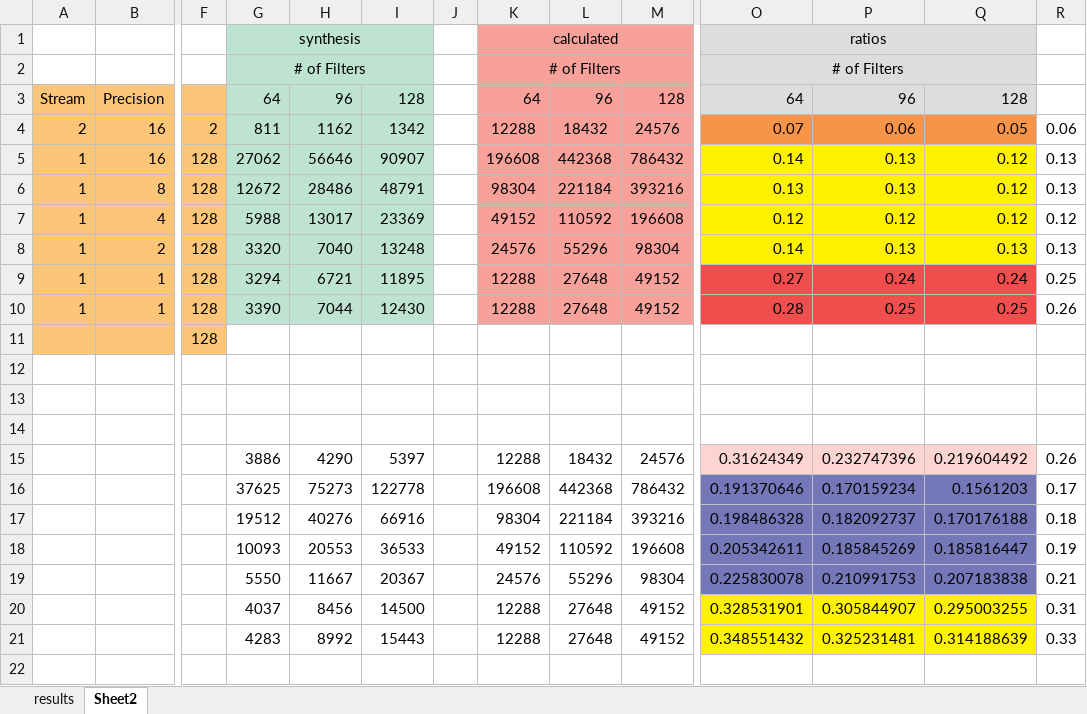
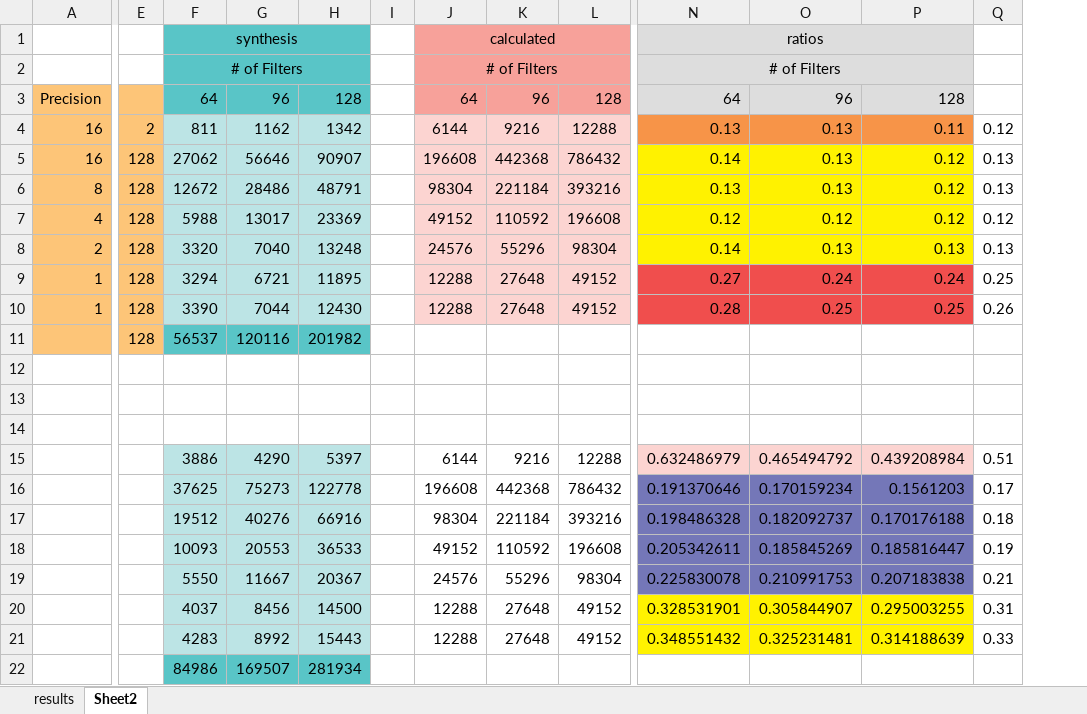
Before and after one commit to raminrasoulinezhad/radio_modulation, an Excel workbook: results.xlsx, sheet Sheet2, drawn as a sheet; only a part is shown, gaps mark what is left out; values as stored, in another font and other column widths than the file's, no borders; removed rows and columns are numbered as before the commit, all else as after; rows hold the shown columns only; the diff names each change by its address in the sheet, - before the commit and + after, or states it on an @@ line.

```diff
--- a/results.xlsx (sheet Sheet2)
+++ b/results.xlsx (sheet Sheet2)
-column A, rows 3-10: Stream | 2 | 1 | 1 | 1 | 1 | 1 | 1
-F1:H3 fill: #BEE3D3
+F1:H3 fill: #59C5C7
-J4: 12288
+J4: 6144
-J4:L10 fill: #F7A19A
+J4:L10 fill: #FCD4D1
-K4: 18432
+K4: 9216
-L4: 24576
+L4: 12288
-N4: 0.07
+N4: 0.13
-O4: 0.06
+O4: 0.13
-P4: 0.05
+P4: 0.11
-Q4: 0.06
+Q4: 0.12
-F11: (empty)
+F11: 56537
-F11:H11 fill: none
+F11:H11 fill: #59C5C7
-G11: (empty)
+G11: 120116
-H11: (empty)
+H11: 201982
-row 15:  |  |  | 3886 | 4290 | 5397 |  | 12288 | 18432 | 24576 | 0.31624349 | 0.232747396 | 0.219604492 | 0.26
+row 15:  |  | 3886 | 4290 | 5397 |  | 6144 | 9216 | 12288 | 0.632486979 | 0.465494792 | 0.439208984 | 0.51
-F16:H21 fill: none
+F16:H21 fill: #BCE4E5
+row 22:  |  | 84986 | 169507 | 281934
```
Also changed, not shown: formulas that keep their value, 3 other files.
